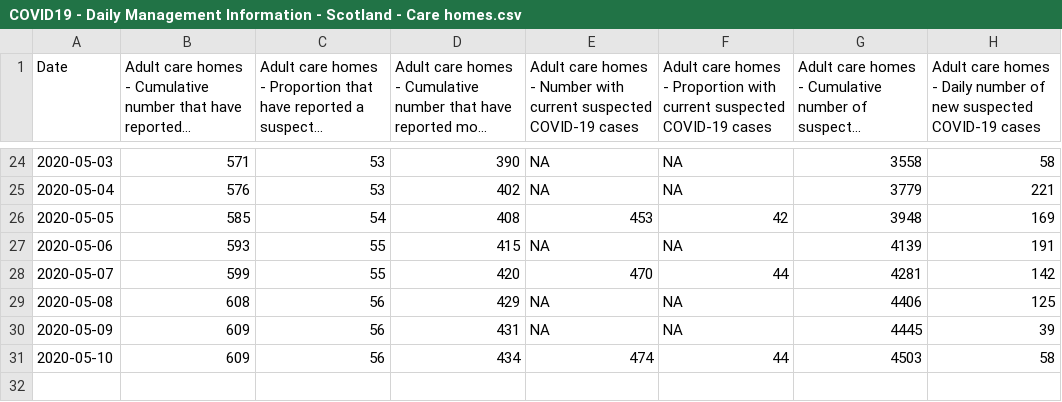
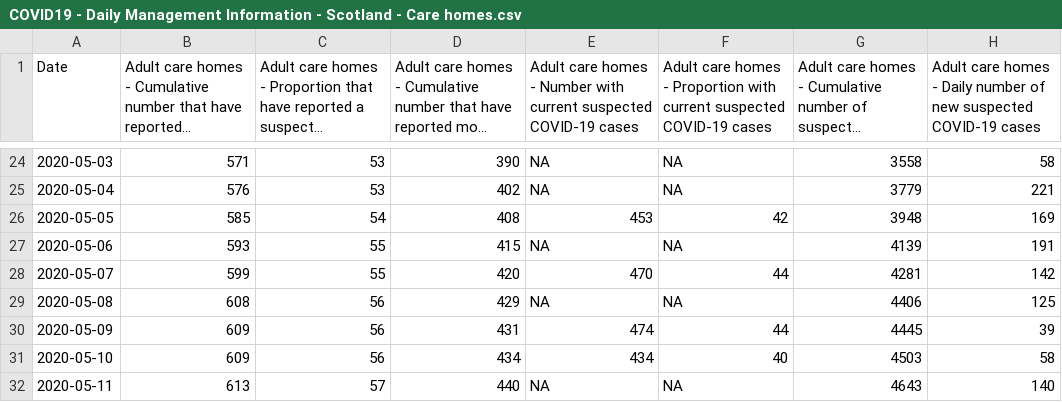
Before and after one commit to ScotGovAnalysis/COVID-19-Management-Information-Up-to-11-04-2022, a CSV file: COVID19 - Daily Management Information - Scotland - Care homes.csv, drawn as a sheet; only a part is shown, gaps mark what is left out; long unchanged cells end in …; the diff names each change by its address in the sheet, - before the commit and + after, or states it on an @@ line.

```diff
--- a/COVID19 - Daily Management Information - Scotland - Care homes.csv
+++ b/COVID19 - Daily Management Information - Scotland - Care homes.csv
-E30: NA
+E30: 474
-F30: NA
+F30: 44
-E31: 474
+E31: 434
-F31: 44
+F31: 40
+row 32: 2020-05-11 | 613 | 57 | 440 | NA | NA | 4643 | 140
```
Also changed, not shown: COVID19 - Daily Management Information - Scotland - Hospital care.csv, COVID19 - Daily Management Information - Scottish Health Boards - Cumulative cases.csv, 12 other files.
